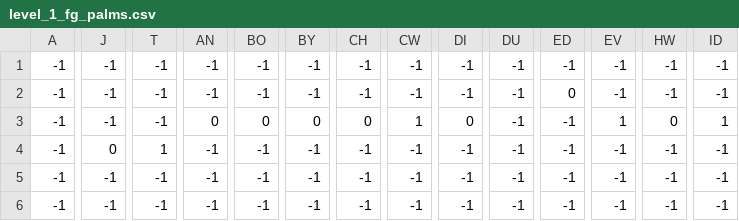
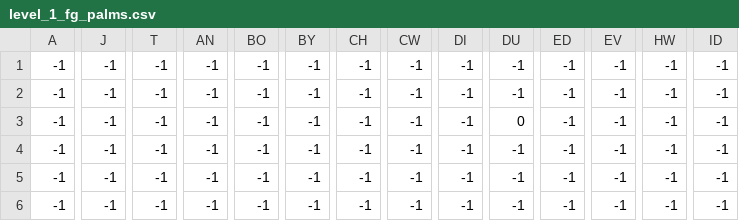
Before and after one commit to pythond10-group1-midproject/coinsurfers-chronicles, a CSV file: levels/1/level_1_fg_palms.csv, drawn as a sheet; only a part is shown, gaps mark what is left out; the diff covers the shown part only; the diff names each change by its address in the sheet, - before the commit and + after, or states it on an @@ line.

```diff
--- a/levels/1/level_1_fg_palms.csv
+++ b/levels/1/level_1_fg_palms.csv
-ED2: 0
+ED2: -1
-AN3: 0
+AN3: -1
-BO3: 0
+BO3: -1
-BY3: 0
+BY3: -1
-CH3: 0
+CH3: -1
-CW3: 1
+CW3: -1
-DI3: 0
+DI3: -1
-DU3: -1
+DU3: 0
-EV3: 1
+EV3: -1
-HW3: 0
+HW3: -1
-ID3: 1
+ID3: -1
-J4: 0
+J4: -1
-T4: 1
+T4: -1
```
Also changed, not shown: 56 edited cells elsewhere in this file, levels/0/level_0_grass.csv, levels/1/level_1_bg_palms.csv, 22 other files.
